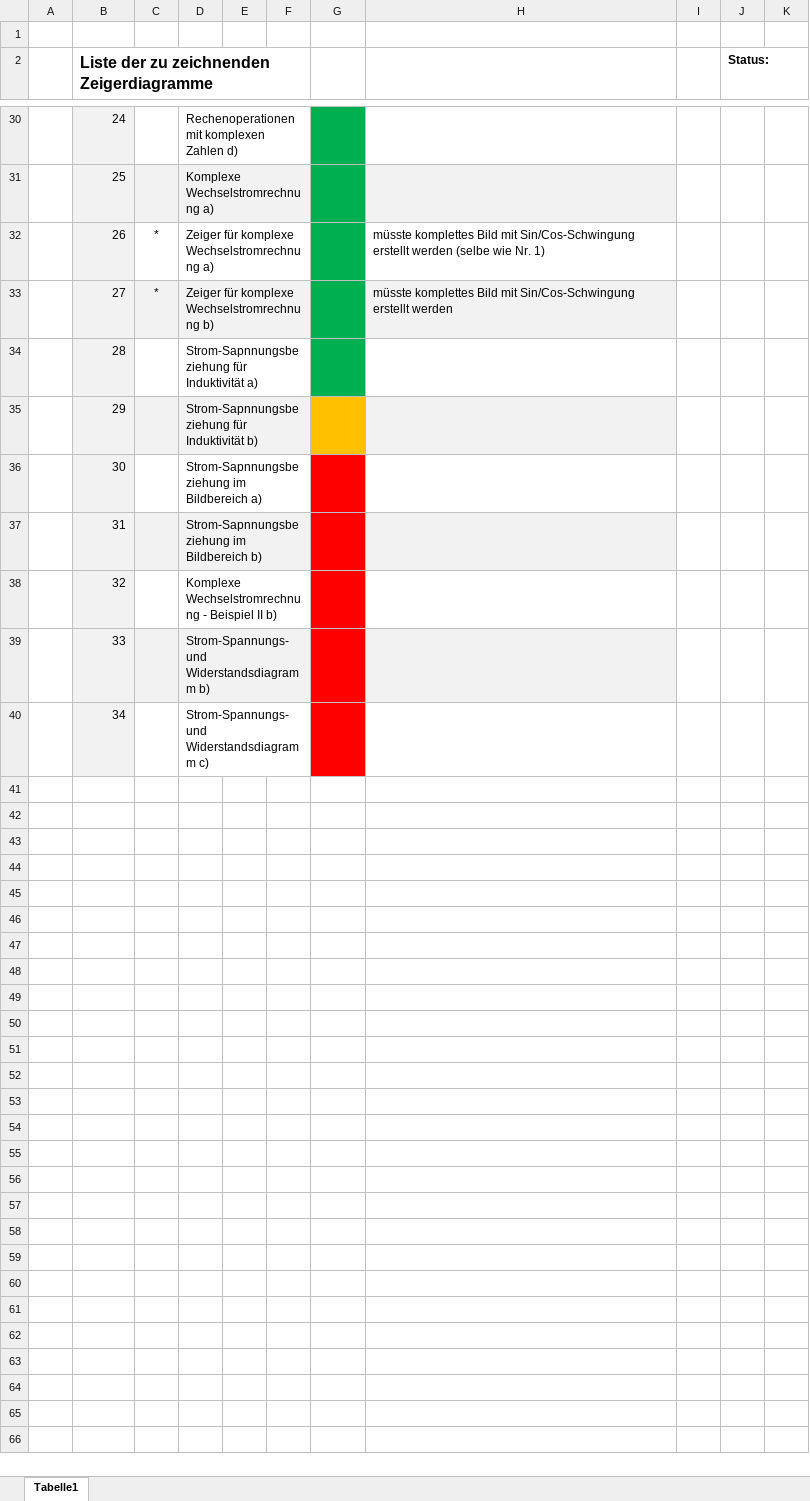
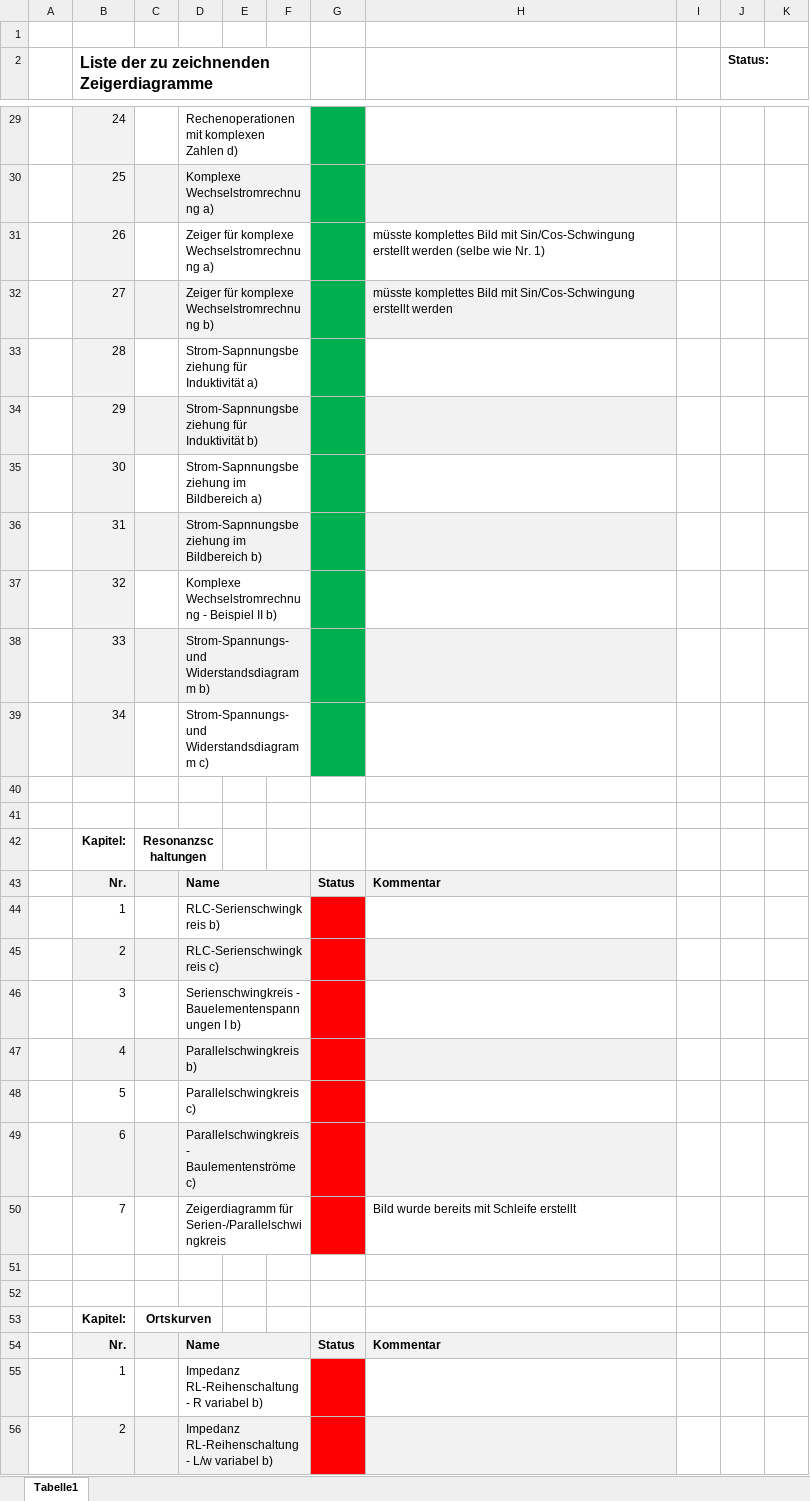
Before and after one commit to mrrebod/Zeigerdiagramme_NusII, an Excel workbook: Liste_Zeigerdiagramme.xlsx, sheet Tabelle1, drawn as a sheet; only a part is shown, gaps mark what is left out; values as stored, in another font and other column widths than the file's, no borders; addresses are those after the commit; the diff covers the shown part only; the diff names each change by its address in the sheet, - before the commit and + after, or states it on an @@ line.

```diff
--- a/Liste_Zeigerdiagramme.xlsx (sheet Tabelle1)
+++ b/Liste_Zeigerdiagramme.xlsx (sheet Tabelle1)
-C31:C32: *
+C31:C32: (empty)
-G34 fill: #FFC000
+G34 fill: #00B050
-G35:G39 fill: #FF0000
+G35:G39 fill: #00B050
+row 40: (empty)
+row 41: (empty)
+row 42:  | Kapitel: | Resonanzschaltungen
+row 43:  | Nr. |  | Name |  |  | Status | Kommentar
+row 44:  | 1 |  | RLC-Serienschwingkreis b)
+row 45:  | 2 |  | RLC-Serienschwingkreis c)
+row 46:  | 3 |  | Serienschwingkreis - Bauelementenspannungen I b)
+row 47:  | 4 |  | Parallelschwingkreis b)
+row 48:  | 5 |  | Parallelschwingkreis c)
+row 49:  | 6 |  | Parallelschwingkreis - Baulementenströme c)
+row 50:  | 7 |  | Zeigerdiagramm für Serien-/Parallelschwingkreis |  |  |  | Bild wurde bereits mit Schleife erstellt
+row 51: (empty)
+row 52: (empty)
+row 53:  | Kapitel: | Ortskurven
+row 54:  | Nr. |  | Name |  |  | Status | Kommentar
+row 55:  | 1 |  | Impedanz RL-Reihenschaltung - R variabel b)
+row 56:  | 2 |  | Impedanz RL-Reihenschaltung - L/w variabel b)
```
Also changed, not shown: 64 added rows, 1 removed row, 7 edited cells and cell formats elsewhere in this sheet, 32 other files.
